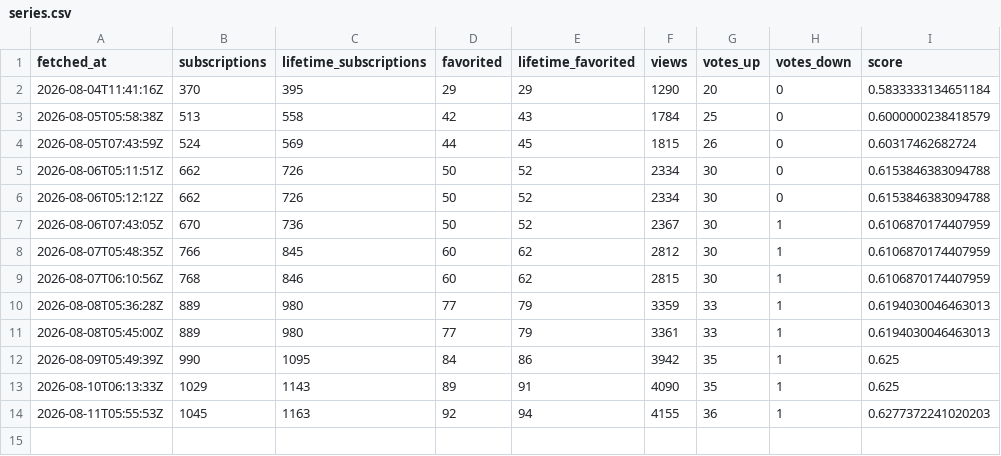
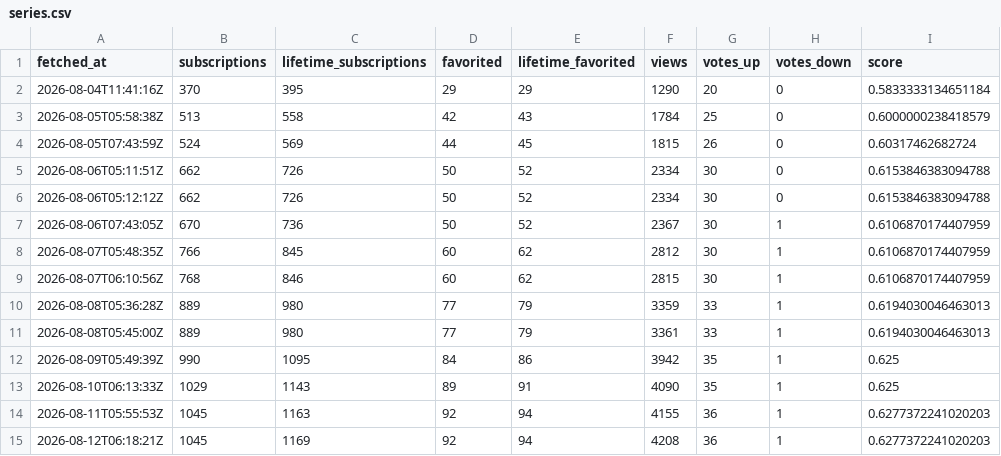
Before and after one commit to ReverchonDigital/Dispatch-TPF2-Compteur-Workshop, a CSV file: data/series.csv, drawn as a sheet.

```diff
--- a/data/series.csv
+++ b/data/series.csv
@@ -14 +14,2 @@ fetched_at,subscriptions,lifetime_subscriptions,favorited,lifetime_favorited,vie
 2026-08-11T05:55:53Z,1045,1163,92,94,4155,36,1,0.6277372241020203
+2026-08-12T06:18:21Z,1045,1169,92,94,4208,36,1,0.6277372241020203
```
Also changed, not shown: 1 other file.
